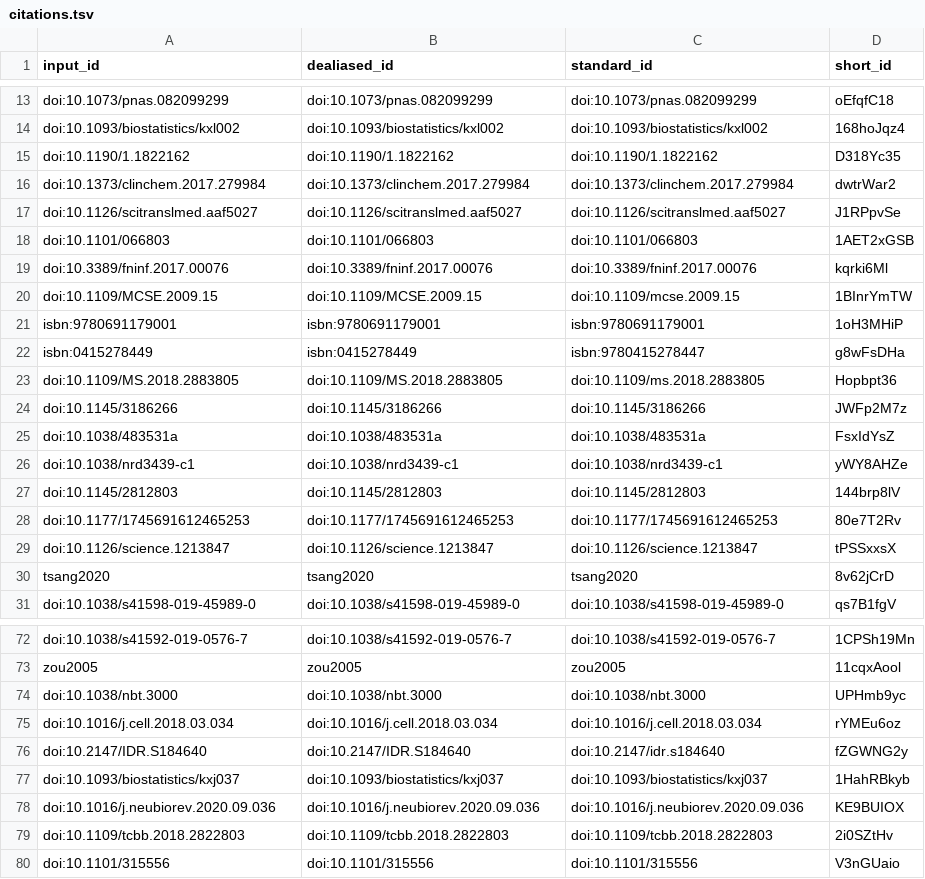
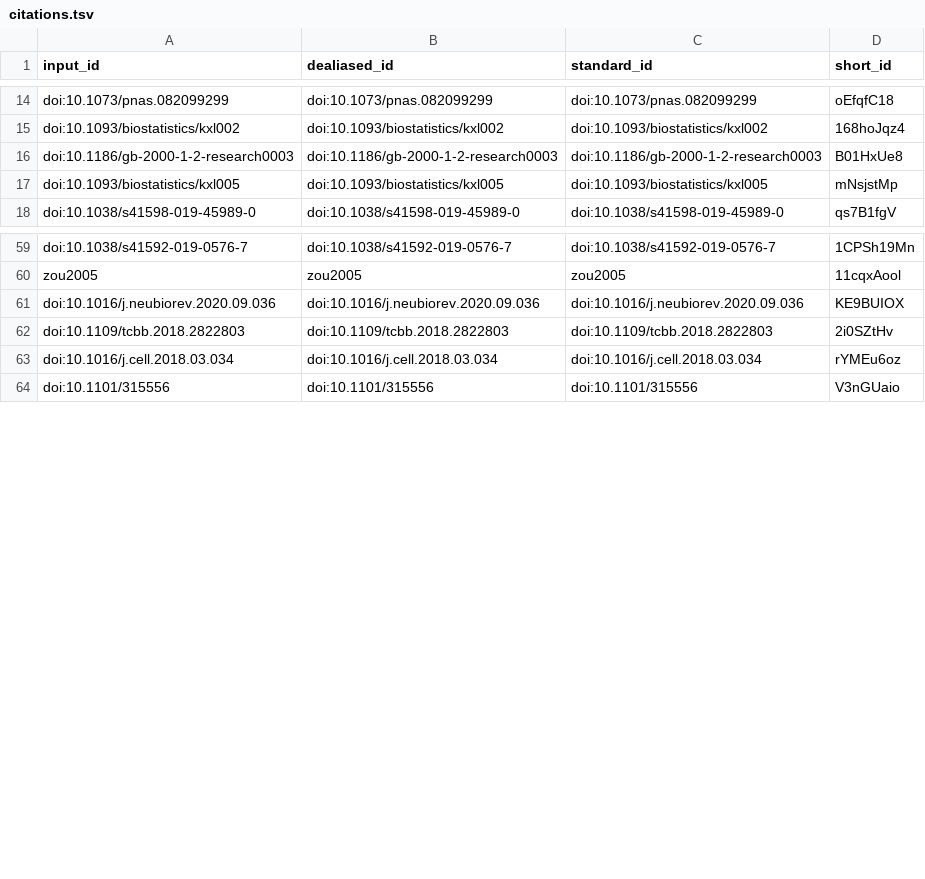
Before and after one commit to greenelab/ben_heil_dissertation, a TSV file: citations.tsv, drawn as a sheet; only a part is shown, gaps mark what is left out; the diff covers the shown part only.

```diff
--- a/citations.tsv
+++ b/citations.tsv
@@ -14,18 +15,4 @@ doi:10.1073/pnas.082099299	doi:10.1073/pnas.082099299	doi:10.1073/pnas.082099299
 doi:10.1093/biostatistics/kxl002	doi:10.1093/biostatistics/kxl002	doi:10.1093/biostatistics/kxl002	168hoJqz4
-doi:10.1190/1.1822162	doi:10.1190/1.1822162	doi:10.1190/1.1822162	D318Yc35
-doi:10.1373/clinchem.2017.279984	doi:10.1373/clinchem.2017.279984	doi:10.1373/clinchem.2017.279984	dwtrWar2
-doi:10.1126/scitranslmed.aaf5027	doi:10.1126/scitranslmed.aaf5027	doi:10.1126/scitranslmed.aaf5027	J1RPpvSe
-doi:10.1101/066803	doi:10.1101/066803	doi:10.1101/066803	1AET2xGSB
-doi:10.3389/fninf.2017.00076	doi:10.3389/fninf.2017.00076	doi:10.3389/fninf.2017.00076	kqrki6Ml
-doi:10.1109/MCSE.2009.15	doi:10.1109/MCSE.2009.15	doi:10.1109/mcse.2009.15	1BInrYmTW
-isbn:9780691179001	isbn:9780691179001	isbn:9780691179001	1oH3MHiP
-isbn:0415278449	isbn:0415278449	isbn:9780415278447	g8wFsDHa
-doi:10.1109/MS.2018.2883805	doi:10.1109/MS.2018.2883805	doi:10.1109/ms.2018.2883805	Hopbpt36
-doi:10.1145/3186266	doi:10.1145/3186266	doi:10.1145/3186266	JWFp2M7z
-doi:10.1038/483531a	doi:10.1038/483531a	doi:10.1038/483531a	FsxIdYsZ
-doi:10.1038/nrd3439-c1	doi:10.1038/nrd3439-c1	doi:10.1038/nrd3439-c1	yWY8AHZe
-doi:10.1145/2812803	doi:10.1145/2812803	doi:10.1145/2812803	144brp8lV
-doi:10.1177/1745691612465253	doi:10.1177/1745691612465253	doi:10.1177/1745691612465253	80e7T2Rv
-doi:10.1126/science.1213847	doi:10.1126/science.1213847	doi:10.1126/science.1213847	tPSSxxsX
-tsang2020	tsang2020	tsang2020	8v62jCrD
+doi:10.1186/gb-2000-1-2-research0003	doi:10.1186/gb-2000-1-2-research0003	doi:10.1186/gb-2000-1-2-research0003	B01HxUe8
+doi:10.1093/biostatistics/kxl005	doi:10.1093/biostatistics/kxl005	doi:10.1093/biostatistics/kxl005	mNsjstMp
 doi:10.1038/s41598-019-45989-0	doi:10.1038/s41598-019-45989-0	doi:10.1038/s41598-019-45989-0	qs7B1fgV
@@ -73,8 +60,5 @@ doi:10.1038/s41592-019-0576-7	doi:10.1038/s41592-019-0576-7	doi:10.1038/s41592-0
 zou2005	zou2005	zou2005	11cqxAool
-doi:10.1038/nbt.3000	doi:10.1038/nbt.3000	doi:10.1038/nbt.3000	UPHmb9yc
-doi:10.1016/j.cell.2018.03.034	doi:10.1016/j.cell.2018.03.034	doi:10.1016/j.cell.2018.03.034	rYMEu6oz
-doi:10.2147/IDR.S184640	doi:10.2147/IDR.S184640	doi:10.2147/idr.s184640	fZGWNG2y
-doi:10.1093/biostatistics/kxj037	doi:10.1093/biostatistics/kxj037	doi:10.1093/biostatistics/kxj037	1HahRBkyb
 doi:10.1016/j.neubiorev.2020.09.036	doi:10.1016/j.neubiorev.2020.09.036	doi:10.1016/j.neubiorev.2020.09.036	KE9BUIOX
 doi:10.1109/tcbb.2018.2822803	doi:10.1109/tcbb.2018.2822803	doi:10.1109/tcbb.2018.2822803	2i0SZtHv
+doi:10.1016/j.cell.2018.03.034	doi:10.1016/j.cell.2018.03.034	doi:10.1016/j.cell.2018.03.034	rYMEu6oz
 doi:10.1101/315556	doi:10.1101/315556	doi:10.1101/315556	V3nGUaio
```
Also changed, not shown: 2 added rows and 1 removed row elsewhere in this file, 7 other files.
